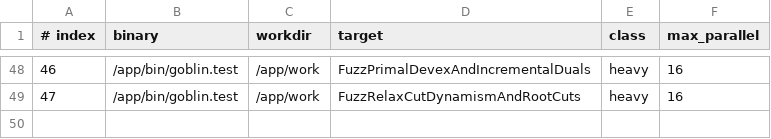
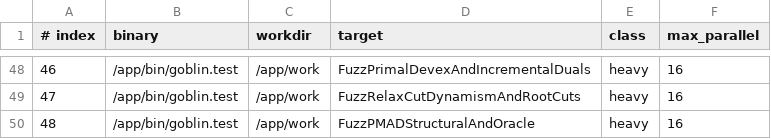
Before and after one commit to paulourio/goblin, a TSV file: scripts/gcp-fuzz/targets.tsv, drawn as a sheet; only a part is shown, gaps mark what is left out.

Commit message:
chore(bab): commit pre-existing PMAD and fuzz work
Stage the pre-existing uncommitted changes to bab.go,
mad_exact_opt_bugfix_test.go, mad_crafted_fuzz_test.go, and row 48
(FuzzPMADStructuralAndOracle) of scripts/gcp-fuzz/targets.tsv ahead
of the standalone mad package commits.

```diff
--- a/scripts/gcp-fuzz/targets.tsv
+++ b/scripts/gcp-fuzz/targets.tsv
@@ -49 +49,2 @@
 47	/app/bin/goblin.test	/app/work	FuzzRelaxCutDynamismAndRootCuts	heavy	16
+48	/app/bin/goblin.test	/app/work	FuzzPMADStructuralAndOracle	heavy	16
```
Also changed, not shown: 3 other files.
